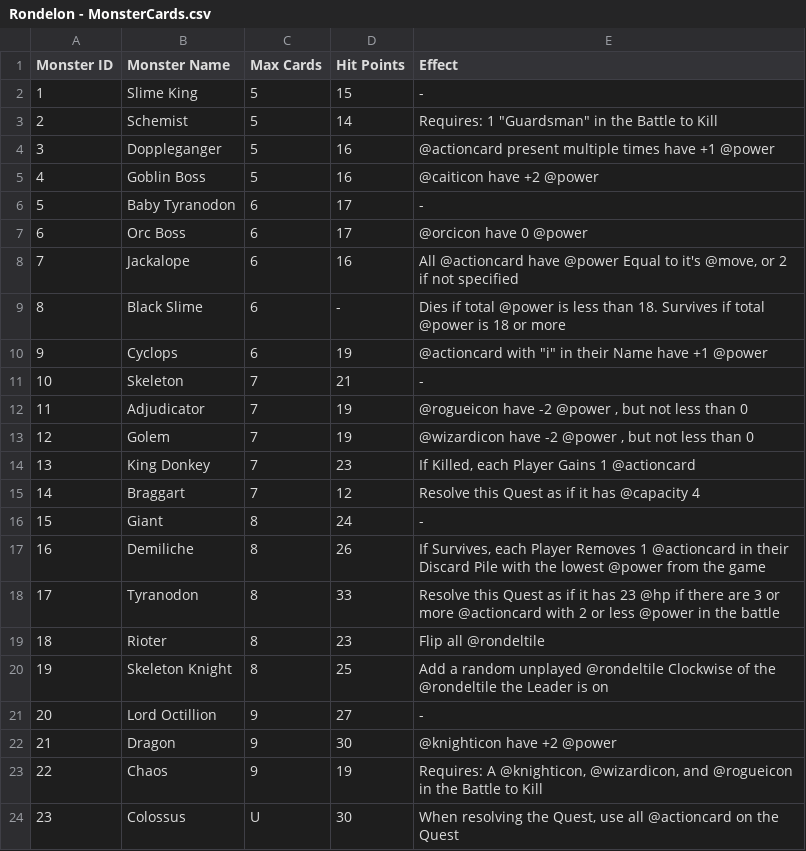
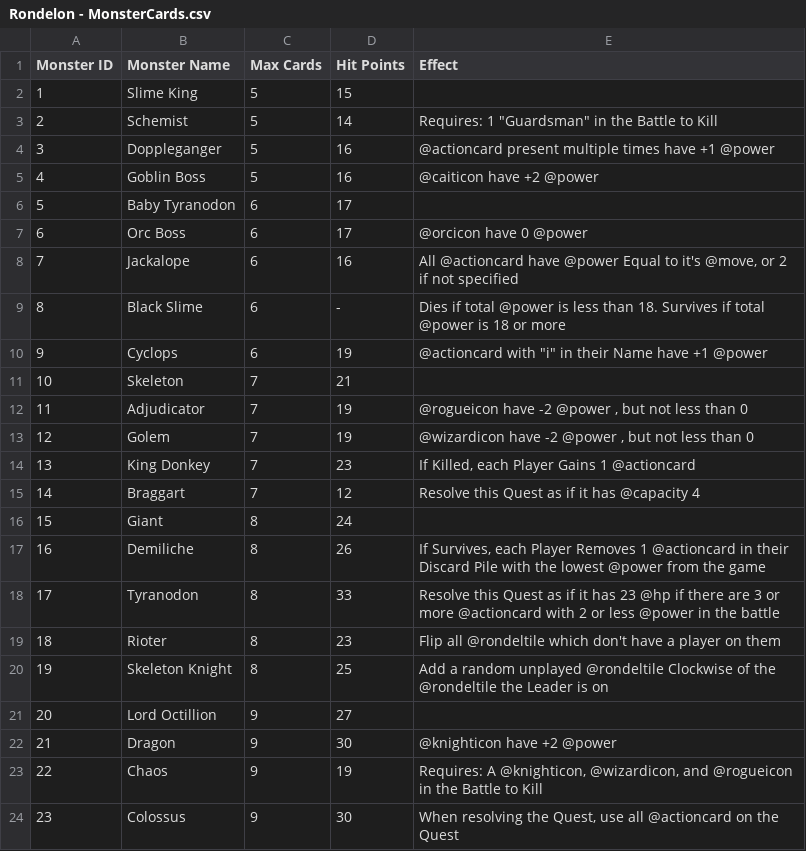
Before and after one commit to JackKBrown/RapidCardGamePrototyper, a CSV file: CardMaker/CardMaker/Rondelon - MonsterCards.csv, drawn as a sheet.

```diff
--- a/CardMaker/CardMaker/Rondelon - MonsterCards.csv
+++ b/CardMaker/CardMaker/Rondelon - MonsterCards.csv
@@ -1,3 +1,3 @@
 Monster ID,Monster Name,Max Cards,Hit Points,Effect
-1,Slime King,5,15,-
+1,Slime King,5,15,
 2,Schemist,5,14,"Requires: 1 ""Guardsman"" in the Battle to Kill"
@@ -5,3 +5,3 @@ Monster ID,Monster Name,Max Cards,Hit Points,Effect
 4,Goblin Boss,5,16,@caiticon have +2 @power
-5,Baby Tyranodon,6,17,-
+5,Baby Tyranodon,6,17,
 6,Orc Boss,6,17,@orcicon have 0 @power
@@ -10,3 +10,3 @@ Monster ID,Monster Name,Max Cards,Hit Points,Effect
 9,Cyclops,6,19,"@actioncard with ""i"" in their Name have +1 @power"
-10,Skeleton,7,21,-
+10,Skeleton,7,21,
 11,Adjudicator,7,19,"@rogueicon have -2 @power , but not less than 0"
@@ -15,10 +15,10 @@ Monster ID,Monster Name,Max Cards,Hit Points,Effect
 14,Braggart,7,12,Resolve this Quest as if it has @capacity 4
-15,Giant,8,24,-
+15,Giant,8,24,
 16,Demiliche,8,26,"If Survives, each Player Removes 1 @actioncard in their Discard Pile with the lowest @power from the game"
 17,Tyranodon,8,33,Resolve this Quest as if it has 23 @hp if there are 3 or more @actioncard with 2 or less @power in the battle
-18,Rioter,8,23,Flip all @rondeltile
+18,Rioter,8,23,Flip all @rondeltile which don't have a player on them
 19,Skeleton Knight,8,25,Add a random unplayed @rondeltile Clockwise of the @rondeltile the Leader is on
-20,Lord Octillion ,9,27,-
+20,Lord Octillion ,9,27,
 21,Dragon,9,30,@knighticon have +2 @power
 22,Chaos,9,19,"Requires: A @knighticon, @wizardicon, and @rogueicon in the Battle to Kill"
-23,Colossus,U,30,"When resolving the Quest, use all @actioncard on the Quest"
+23,Colossus,9,30,"When resolving the Quest, use all @actioncard on the Quest"
```
Also changed, not shown: CardMaker/CardMaker/Rondelon - ActionCards.csv, 6 other files.
